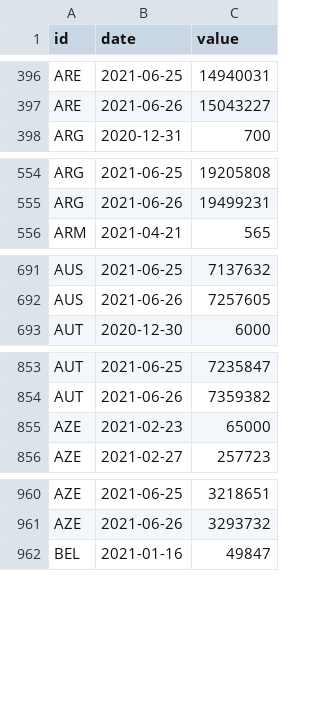
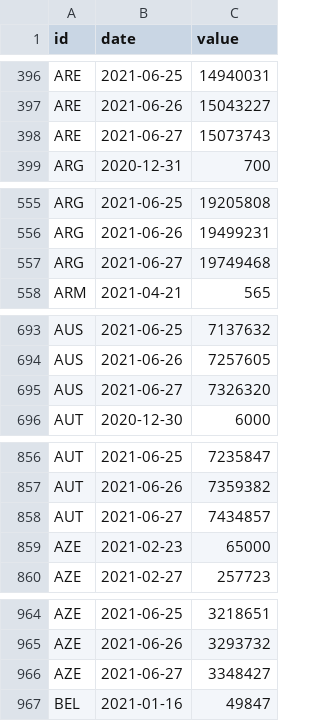
Before and after one commit to BloombergGraphics/covid-vaccine-tracker-data, a CSV file: data/historical-global-doses-administered.csv, drawn as a sheet; only a part is shown, gaps mark what is left out; the diff covers the shown part only.

Commit message:
update data

```diff
--- a/data/historical-global-doses-administered.csv
+++ b/data/historical-global-doses-administered.csv
@@ -397,2 +397,3 @@ ARE,2021-06-25,14940031
 ARE,2021-06-26,15043227
+ARE,2021-06-27,15073743
 ARG,2020-12-31,700
@@ -555,2 +556,3 @@ ARG,2021-06-25,19205808
 ARG,2021-06-26,19499231
+ARG,2021-06-27,19749468
 ARM,2021-04-21,565
@@ -692,2 +694,3 @@ AUS,2021-06-25,7137632
 AUS,2021-06-26,7257605
+AUS,2021-06-27,7326320
 AUT,2020-12-30,6000
@@ -854,2 +857,3 @@ AUT,2021-06-25,7235847
 AUT,2021-06-26,7359382
+AUT,2021-06-27,7434857
 AZE,2021-02-23,65000
@@ -961,2 +965,3 @@ AZE,2021-06-25,3218651
 AZE,2021-06-26,3293732
+AZE,2021-06-27,3348427
 BEL,2021-01-16,49847
```
Also changed, not shown: 59 added rows and 1 removed row elsewhere in this file, data/current-global.csv, data/current-usa.csv, 2 other files.
